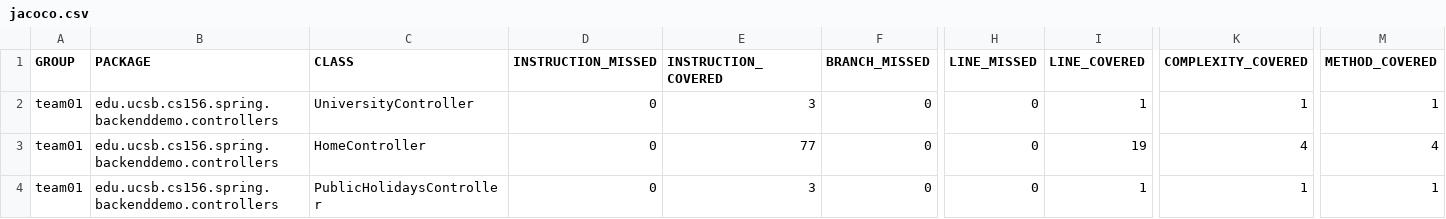
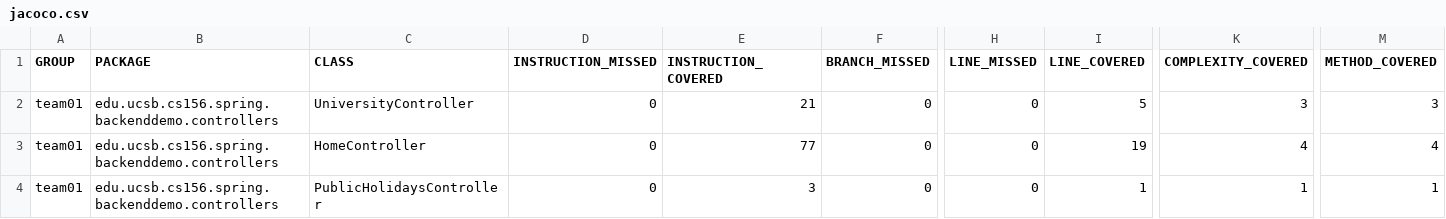
Before and after one commit to ucsb-cs156-m23/team01-m23-10am-2, a CSV file: prs/15/jacoco/jacoco.csv, drawn as a sheet; only a part is shown, gaps mark what is left out; the diff names each change by its address in the sheet, - before the commit and + after, or states it on an @@ line.

```diff
--- a/prs/15/jacoco/jacoco.csv
+++ b/prs/15/jacoco/jacoco.csv
-E2 (INSTRUCTION_COVERED): 3
+E2 (INSTRUCTION_COVERED): 21
-I2 (LINE_COVERED): 1
+I2 (LINE_COVERED): 5
-K2 (COMPLEXITY_COVERED): 1
+K2 (COMPLEXITY_COVERED): 3
-M2 (METHOD_COVERED): 1
+M2 (METHOD_COVERED): 3
```
Also changed, not shown: 7 other files.
